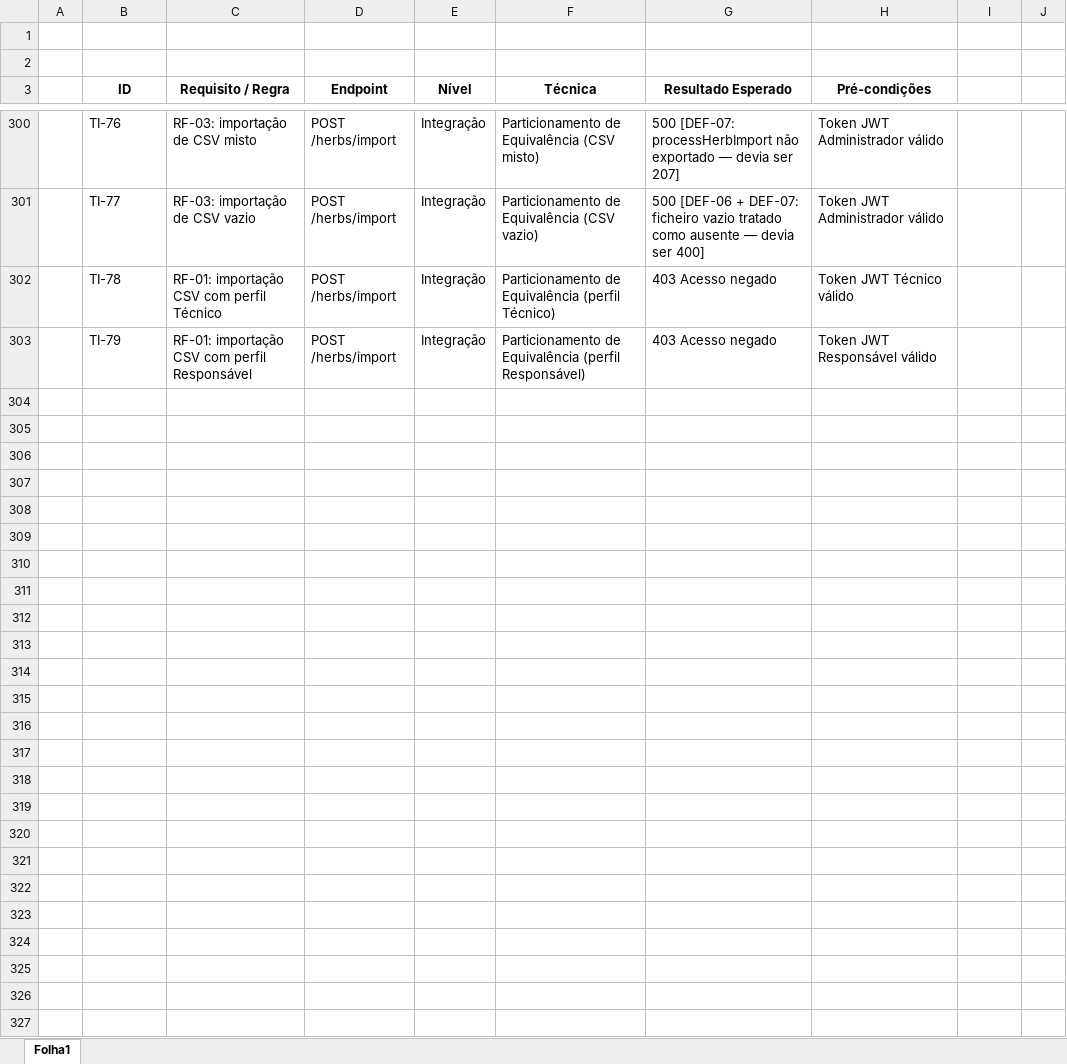
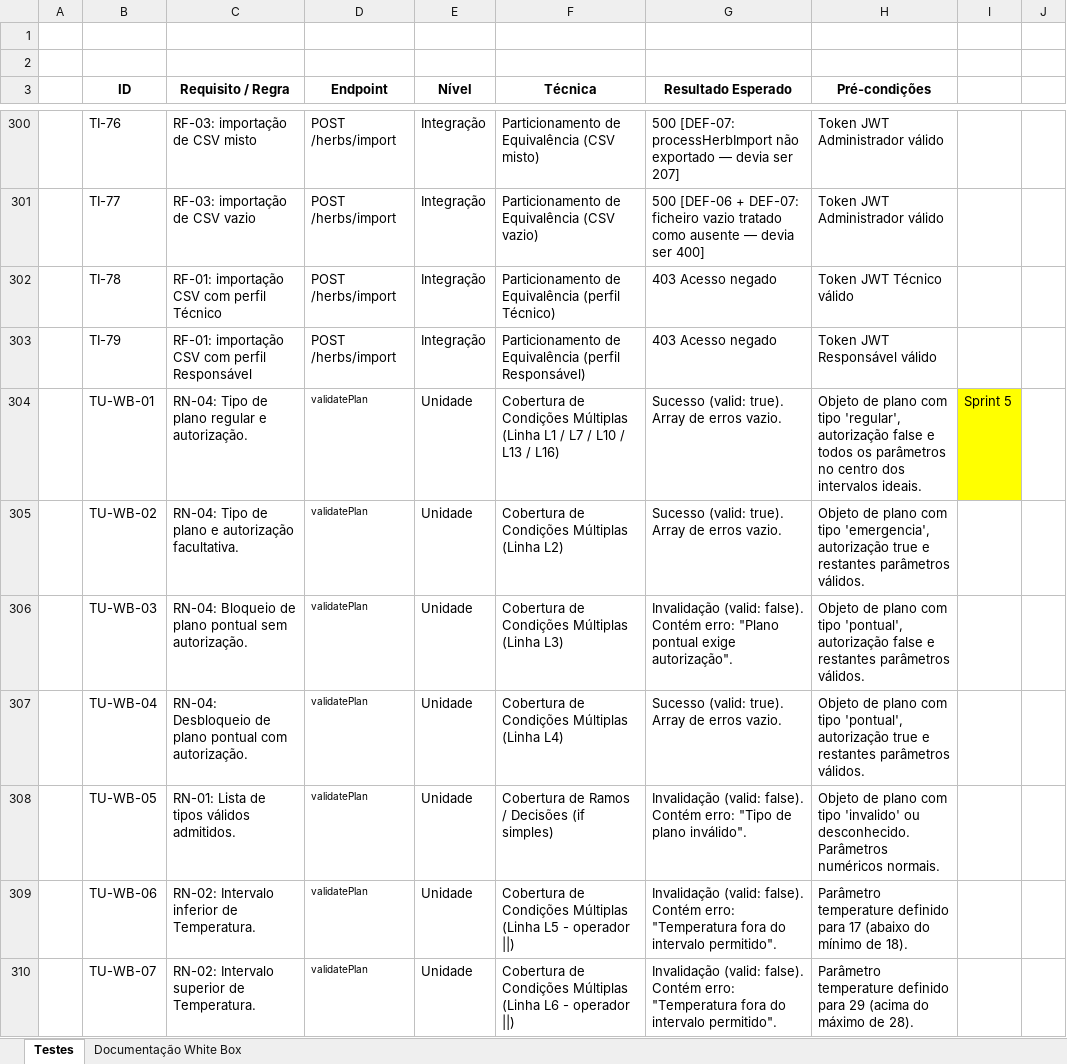
Before and after one commit to psvita64/Engenharia-Software-II, an Excel workbook: GreenHerb/Matriz de rastreabilidade.xlsx, sheet Testes, drawn as a sheet; only a part is shown, gaps mark what is left out; values as stored, in another font and other column widths than the file's, no borders; table styles not drawn; the diff covers the shown part only; the diff names each change by its address in the sheet, - before the commit and + after, or states it on an @@ line.

Commit message:
sprint 5

```diff
--- a/GreenHerb/Matriz de rastreabilidade.xlsx (sheet Testes)
+++ b/GreenHerb/Matriz de rastreabilidade.xlsx (sheet Testes)
-sheet tab: Folha1
+sheet tab: Testes
+sheet tab: Documentação White Box
+row 304:  | TU-WB-01 | RN-04: Tipo de plano regular e autorização. | validatePlan | Unidade | Cobertura de Condições Múltiplas (Linha L1 / L7 / L10 / L13 / L16) | Sucesso (valid: true). Array de erros vazio. | Objeto de plano com tipo 'regular', autorização false e todos os parâmetros no centro dos intervalos ideais. | Sprint 5
+row 305:  | TU-WB-02 | RN-04: Tipo de plano e autorização facultativa. | validatePlan | Unidade | Cobertura de Condições Múltiplas (Linha L2) | Sucesso (valid: true). Array de erros vazio. | Objeto de plano com tipo 'emergencia', autorização true e restantes parâmetros válidos.
+row 306:  | TU-WB-03 | RN-04: Bloqueio de plano pontual sem autorização. | validatePlan | Unidade | Cobertura de Condições Múltiplas (Linha L3) | Invalidação (valid: false). Contém erro: "Plano pontual exige autorização". | Objeto de plano com tipo 'pontual', autorização false e restantes parâmetros válidos.
+row 307:  | TU-WB-04 | RN-04: Desbloqueio de plano pontual com autorização. | validatePlan | Unidade | Cobertura de Condições Múltiplas (Linha L4) | Sucesso (valid: true). Array de erros vazio. | Objeto de plano com tipo 'pontual', autorização true e restantes parâmetros válidos.
+row 308:  | TU-WB-05 | RN-01: Lista de tipos válidos admitidos. | validatePlan | Unidade | Cobertura de Ramos / Decisões (if simples) | Invalidação (valid: false). Contém erro: "Tipo de plano inválido". | Objeto de plano com tipo 'invalido' ou desconhecido. Parâmetros numéricos normais.
+row 309:  | TU-WB-06 | RN-02: Intervalo inferior de Temperatura. | validatePlan | Unidade | Cobertura de Condições Múltiplas (Linha L5 - operador ||) | Invalidação (valid: false). Contém erro: "Temperatura fora do intervalo permitido". | Parâmetro temperature definido para 17 (abaixo do mínimo de 18).
+row 310:  | TU-WB-07 | RN-02: Intervalo superior de Temperatura. | validatePlan | Unidade | Cobertura de Condições Múltiplas (Linha L6 - operador ||) | Invalidação (valid: false). Contém erro: "Temperatura fora do intervalo permitido". | Parâmetro temperature definido para 29 (acima do máximo de 28).
```
Also changed, not shown: 7 added rows elsewhere in this sheet, 1 other file.
